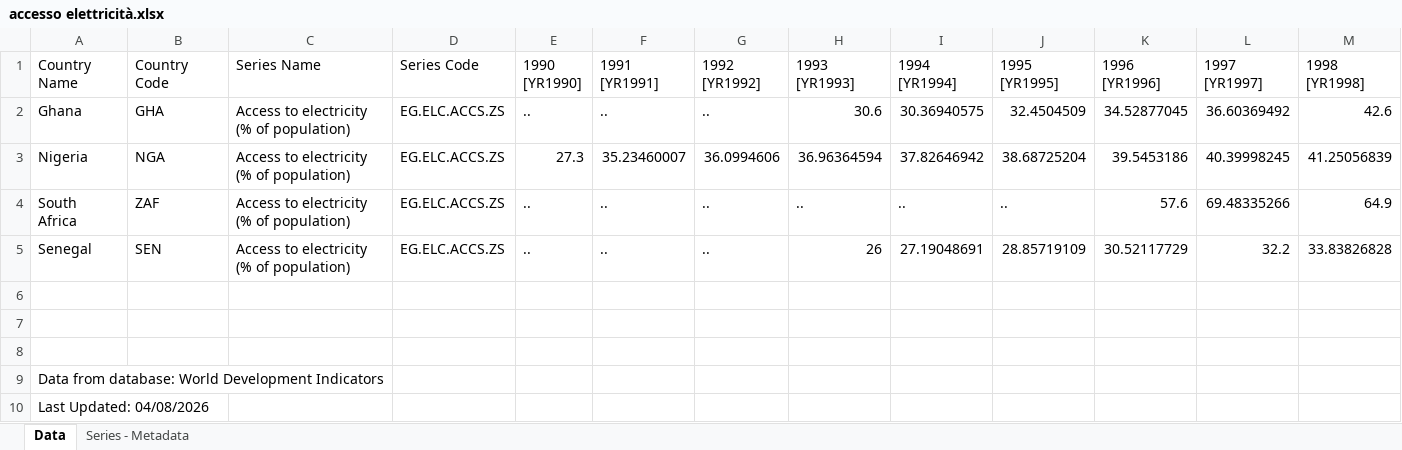
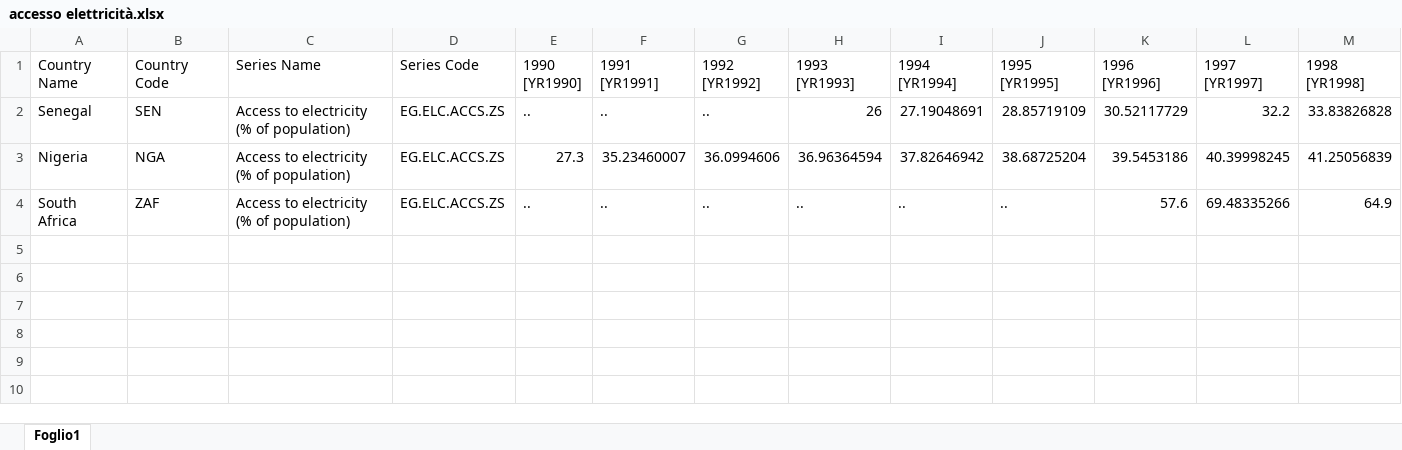
Before and after one commit to michettisss/Progetto-Banche-Dati-F, an Excel workbook: accesso elettricità.xlsx, sheet Foglio1, drawn as a sheet; only a part is shown; values as stored, in another font and other column widths than the file's, no borders; removed rows and columns are numbered as before the commit, all else as after; rows hold the shown columns only; the diff names each change by its address in the sheet, - before the commit and + after, or states it on an @@ line.

```diff
--- a/accesso elettricità.xlsx (sheet Foglio1)
+++ b/accesso elettricità.xlsx (sheet Foglio1)
-sheet tab: Data
+sheet tab: Foglio1
-sheet tab: Series - Metadata
-row 2: Ghana | GHA | Access to electricity (% of population) | EG.ELC.ACCS.ZS | .. | .. | .. | 30.6 | 30.36940575 | 32.4504509 | 34.52877045 | 36.60369492 | 42.6
@@ row 5 moved to row 2: Senegal @@
-row 6: (empty)
-row 7: (empty)
-row 8: (empty)
-row 9: Data from database: World Development Indicators
-row 10: Last Updated: 04/08/2026
```
Also changed, not shown: 10 other files.
